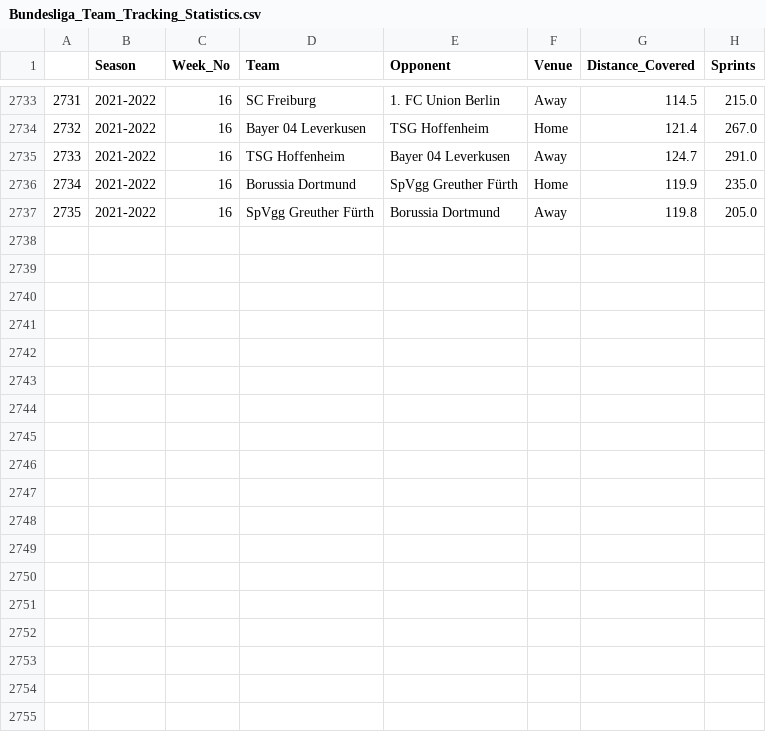
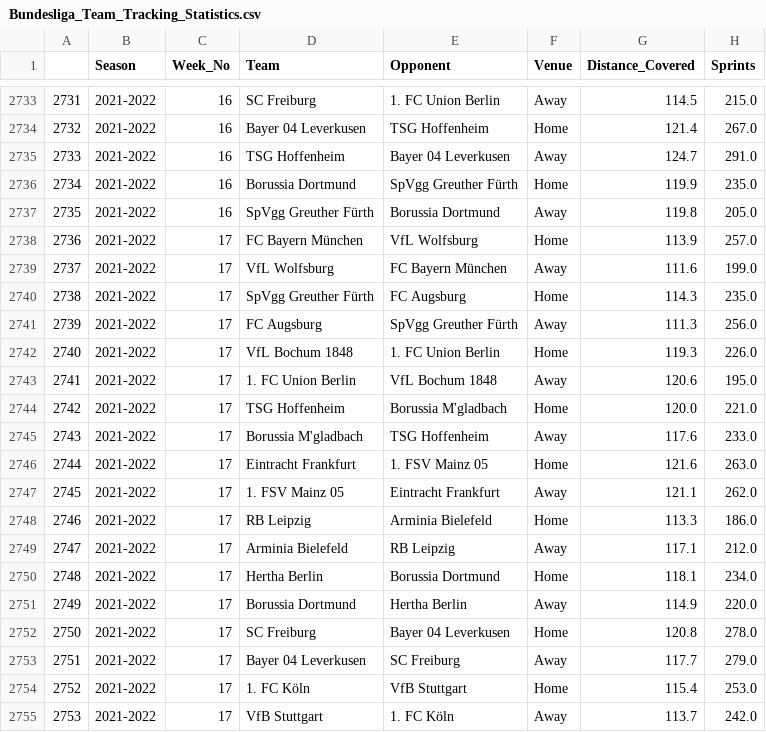
Before and after one commit to BVBtm86/buli_app, a CSV file: data/Full_Seasons_data/Bundesliga_Team_Tracking_Statistics.csv, drawn as a sheet; only a part is shown, gaps mark what is left out.

```diff
--- a/data/Full_Seasons_data/Bundesliga_Team_Tracking_Statistics.csv
+++ b/data/Full_Seasons_data/Bundesliga_Team_Tracking_Statistics.csv
@@ -2737 +2737,19 @@
 2735,2021-2022,16,SpVgg Greuther Fürth,Borussia Dortmund,Away,119.8,205.0
+2736,2021-2022,17,FC Bayern München,VfL Wolfsburg,Home,113.9,257.0
+2737,2021-2022,17,VfL Wolfsburg,FC Bayern München,Away,111.6,199.0
+2738,2021-2022,17,SpVgg Greuther Fürth,FC Augsburg,Home,114.3,235.0
+2739,2021-2022,17,FC Augsburg,SpVgg Greuther Fürth,Away,111.3,256.0
+2740,2021-2022,17,VfL Bochum 1848,1. FC Union Berlin,Home,119.3,226.0
+2741,2021-2022,17,1. FC Union Berlin,VfL Bochum 1848,Away,120.6,195.0
+2742,2021-2022,17,TSG Hoffenheim,Borussia M'gladbach,Home,120.0,221.0
+2743,2021-2022,17,Borussia M'gladbach,TSG Hoffenheim,Away,117.6,233.0
+2744,2021-2022,17,Eintracht Frankfurt,1. FSV Mainz 05,Home,121.6,263.0
+2745,2021-2022,17,1. FSV Mainz 05,Eintracht Frankfurt,Away,121.1,262.0
+2746,2021-2022,17,RB Leipzig,Arminia Bielefeld,Home,113.3,186.0
+2747,2021-2022,17,Arminia Bielefeld,RB Leipzig,Away,117.1,212.0
+2748,2021-2022,17,Hertha Berlin,Borussia Dortmund,Home,118.1,234.0
+2749,2021-2022,17,Borussia Dortmund,Hertha Berlin,Away,114.9,220.0
+2750,2021-2022,17,SC Freiburg,Bayer 04 Leverkusen,Home,120.8,278.0
+2751,2021-2022,17,Bayer 04 Leverkusen,SC Freiburg,Away,117.7,279.0
+2752,2021-2022,17,1. FC Köln,VfB Stuttgart,Home,115.4,253.0
+2753,2021-2022,17,VfB Stuttgart,1. FC Köln,Away,113.7,242.0
```
Also changed, not shown: data/Full_Seasons_data/Bundesliga_Gk_Statistics.csv, data/Seasons_data/Bundesliga_Gk_Statistics_2021-2022.csv, 5 other files.
